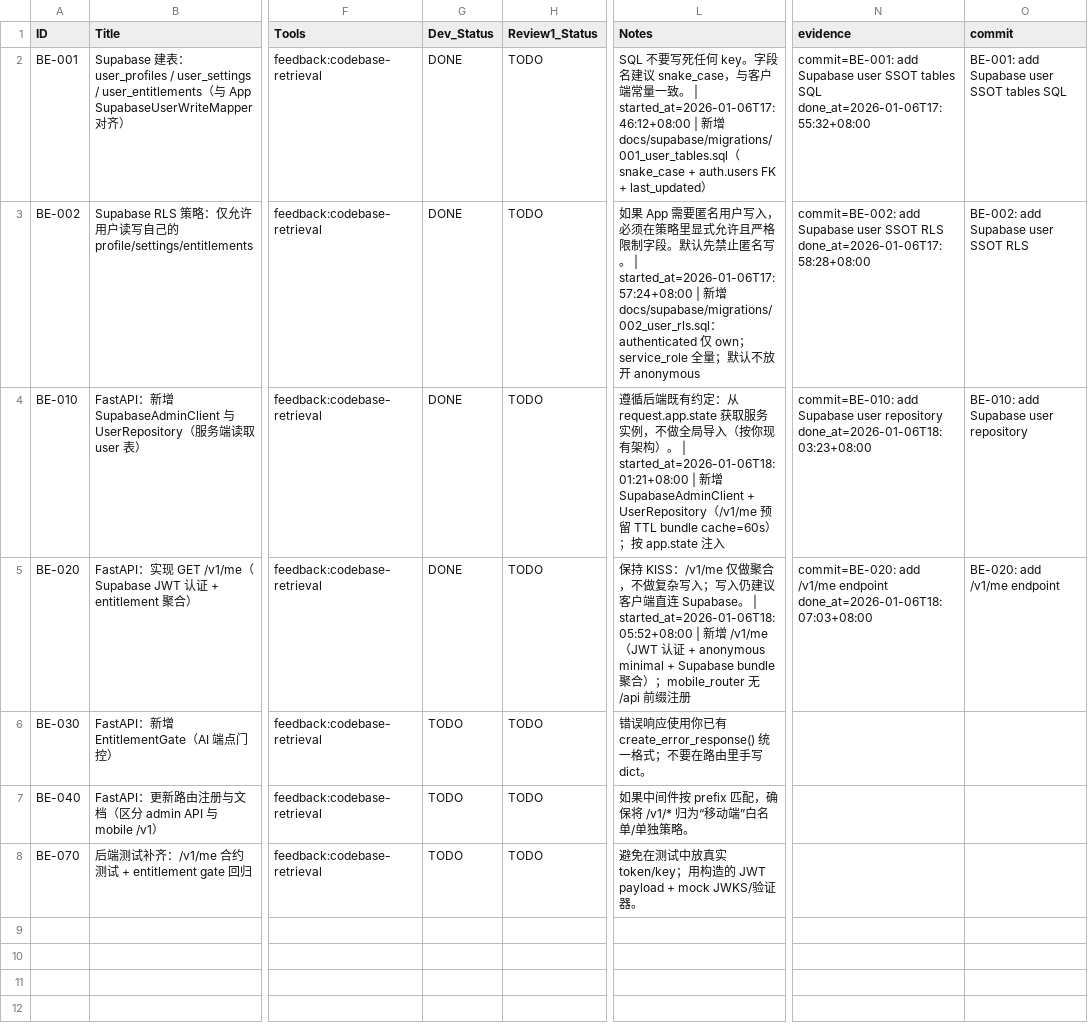
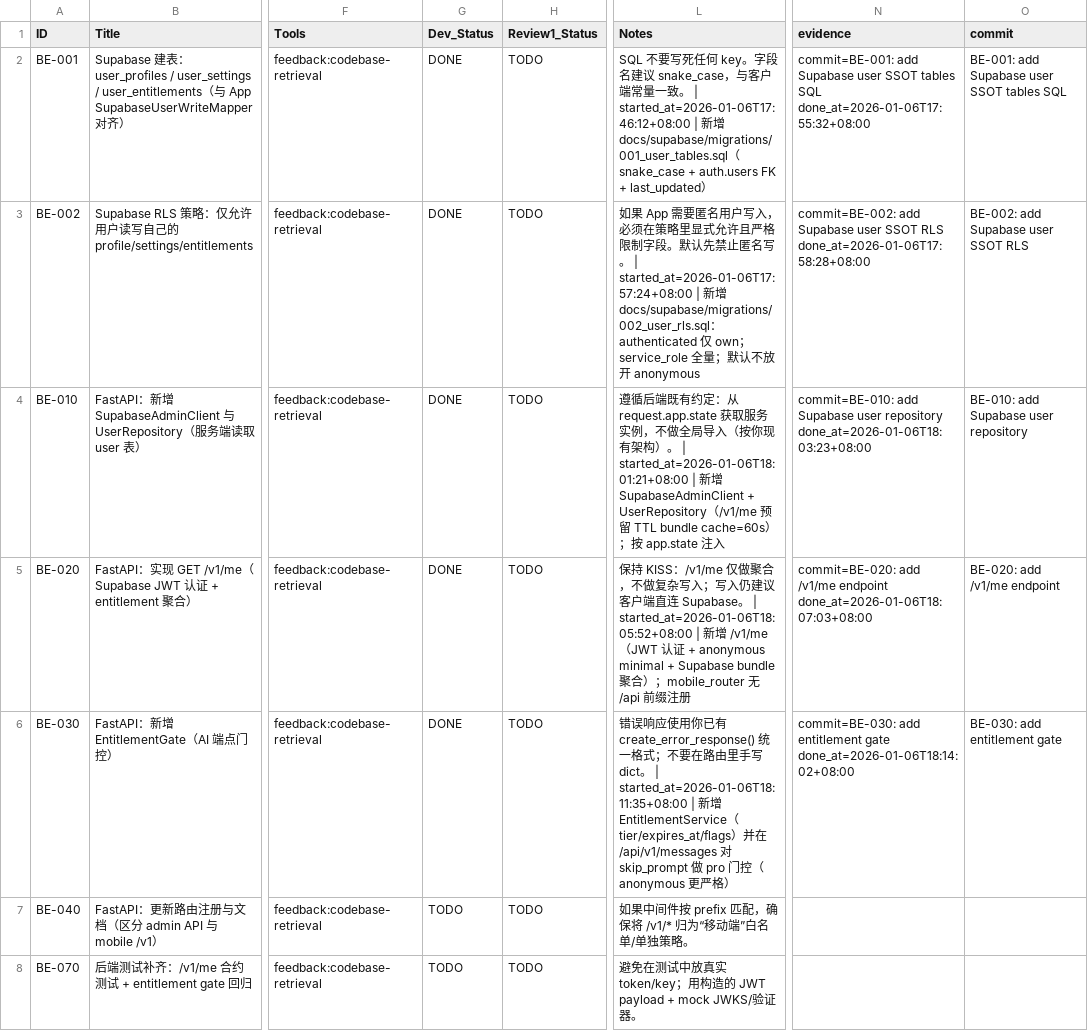
Before and after one commit to mci77777/fastapi-jwt, a CSV file: docs/user-data-ssot/backend_fastapi_refactor_todo.csv, drawn as a sheet; only a part is shown, gaps mark what is left out; the diff names each change by its address in the sheet, - before the commit and + after, or states it on an @@ line.

Commit message:
BE-030: add entitlement gate

```diff
--- a/docs/user-data-ssot/backend_fastapi_refactor_todo.csv
+++ b/docs/user-data-ssot/backend_fastapi_refactor_todo.csv
-G6 (Dev_Status): TODO
+G6 (Dev_Status): DONE
-L6 (Notes): …写 dict。
+L6 (Notes): …写 dict。 | started_at=2026-01-06T18:11:35+08:00 | 新增 EntitlementService（tier/expires_at/flags）并在 /api/v1/messages 对 skip_prompt 做 pro 门控（anonymous 更严格）
-N6 (evidence): (empty)
+N6 (evidence): commit=BE-030: add entitlement gate done_at=2026-01-06T18:14:02+08:00
-O6 (commit): (empty)
+O6 (commit): BE-030: add entitlement gate
```
Also changed, not shown: 3 other files.
